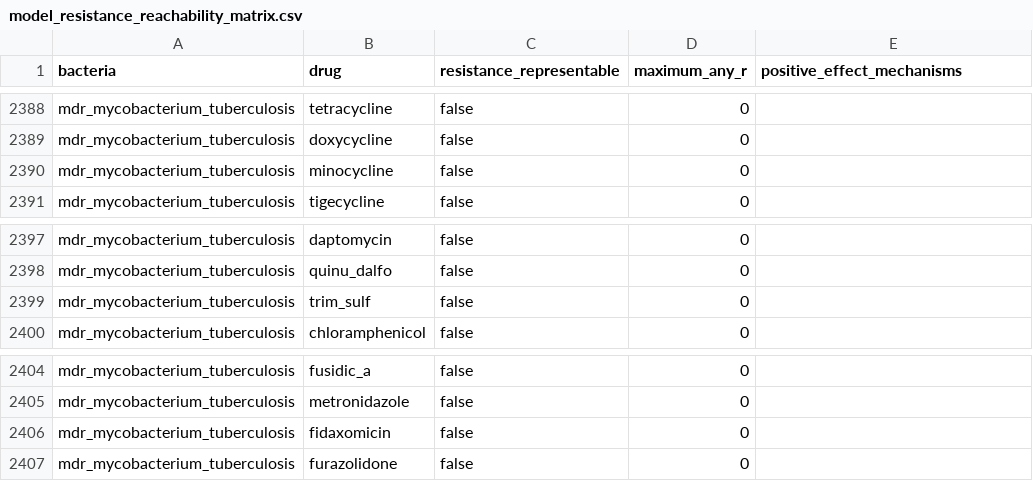
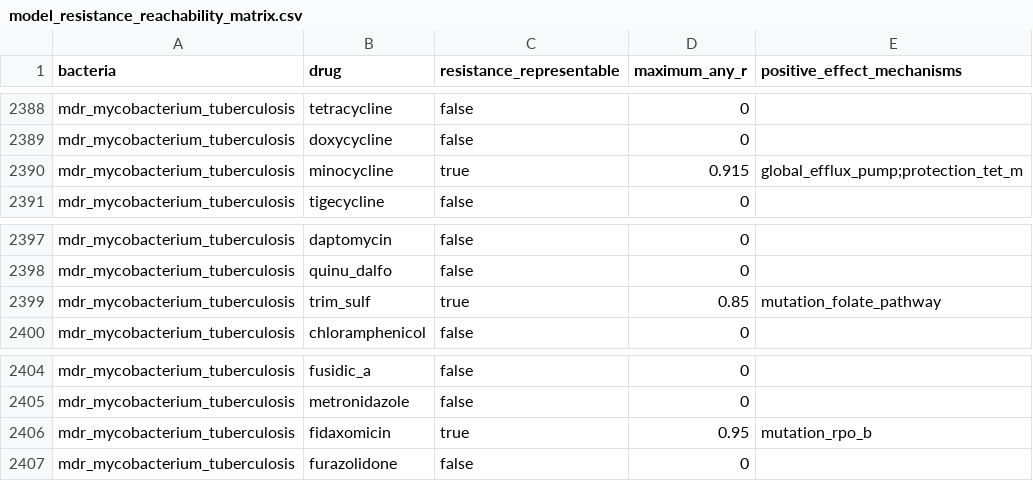
Before and after one commit to UCL/amr, a CSV file: data/model_resistance_reachability_matrix.csv, drawn as a sheet; only a part is shown, gaps mark what is left out.

```diff
--- a/data/model_resistance_reachability_matrix.csv
+++ b/data/model_resistance_reachability_matrix.csv
@@ -2389,3 +2389,3 @@ mdr_mycobacterium_tuberculosis,tetracycline,false,0,
 mdr_mycobacterium_tuberculosis,doxycycline,false,0,
-mdr_mycobacterium_tuberculosis,minocycline,false,0,
+mdr_mycobacterium_tuberculosis,minocycline,true,0.915,global_efflux_pump;protection_tet_m
 mdr_mycobacterium_tuberculosis,tigecycline,false,0,
@@ -2398,3 +2398,3 @@ mdr_mycobacterium_tuberculosis,daptomycin,false,0,
 mdr_mycobacterium_tuberculosis,quinu_dalfo,false,0,
-mdr_mycobacterium_tuberculosis,trim_sulf,false,0,
+mdr_mycobacterium_tuberculosis,trim_sulf,true,0.85,mutation_folate_pathway
 mdr_mycobacterium_tuberculosis,chloramphenicol,false,0,
@@ -2405,3 +2405,3 @@ mdr_mycobacterium_tuberculosis,fusidic_a,false,0,
 mdr_mycobacterium_tuberculosis,metronidazole,false,0,
-mdr_mycobacterium_tuberculosis,fidaxomicin,false,0,
+mdr_mycobacterium_tuberculosis,fidaxomicin,true,0.95,mutation_rpo_b
 mdr_mycobacterium_tuberculosis,furazolidone,false,0,
```
Also changed, not shown: data/model_potency_matrix.csv, 9 other files.
